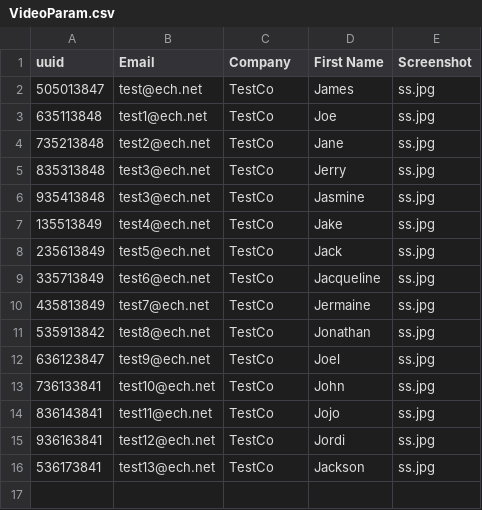
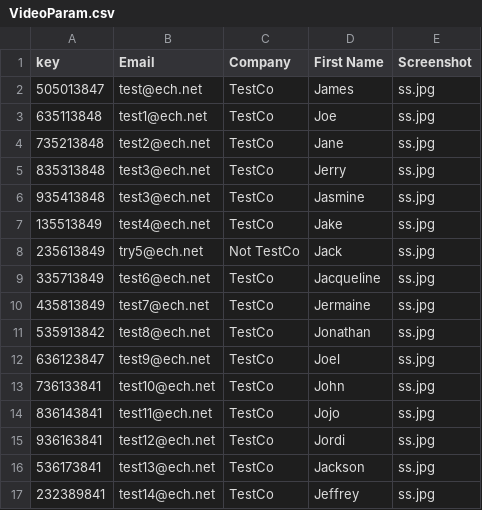
Before and after one commit to EchNet/videosdr, a CSV file: VideoParam.csv, drawn as a sheet.

```diff
--- a/VideoParam.csv
+++ b/VideoParam.csv
@@ -1,2 +1,2 @@
-uuid,Email,Company,First Name,Screenshot
+key,Email,Company,First Name,Screenshot
 505013847,test@ech.net,TestCo,James,ss.jpg
@@ -7,3 +7,3 @@ uuid,Email,Company,First Name,Screenshot
 135513849,test4@ech.net,TestCo,Jake,ss.jpg
-235613849,test5@ech.net,TestCo,Jack,ss.jpg
+235613849,try5@ech.net,Not TestCo,Jack,ss.jpg
 335713849,test6@ech.net,TestCo,Jacqueline,ss.jpg
@@ -16 +16,2 @@ uuid,Email,Company,First Name,Screenshot
 536173841,test13@ech.net,TestCo,Jackson,ss.jpg
+232389841,test14@ech.net,TestCo,Jeffrey,ss.jpg
```
Also changed, not shown: 3 other files.
